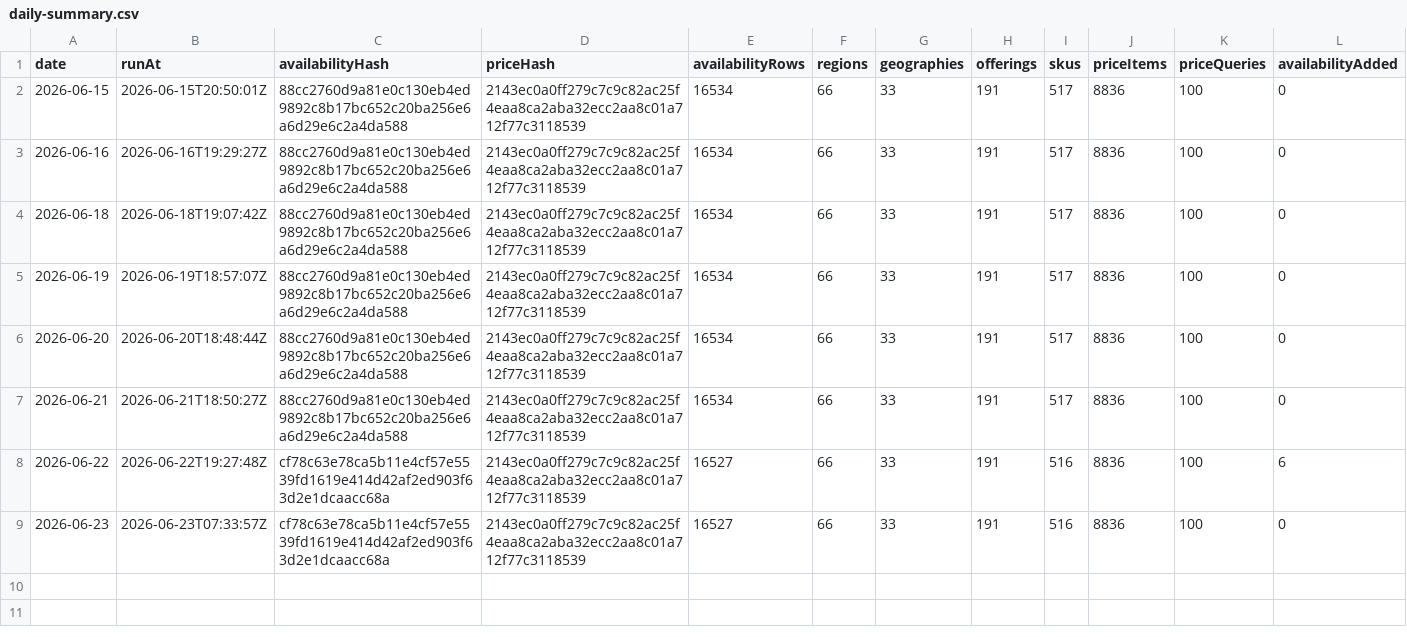
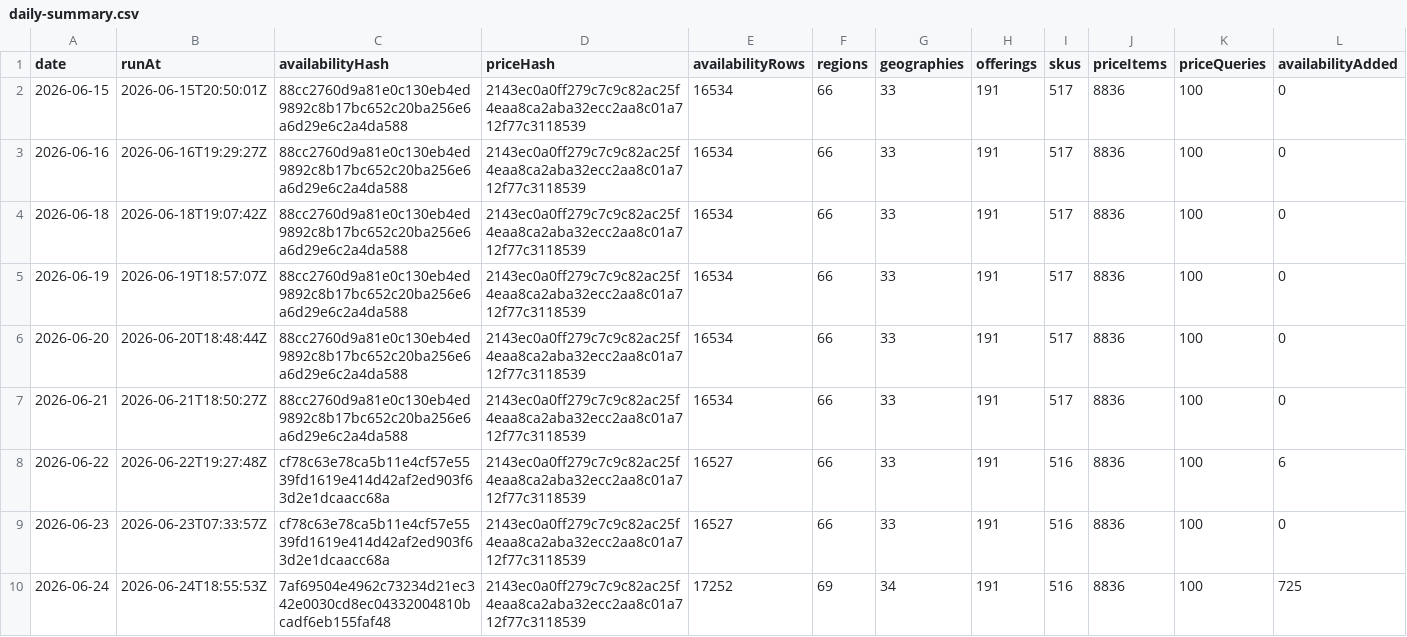
Before and after one commit to s04/azure-regional-services, a CSV file: data/gold/timeseries/daily-summary.csv, drawn as a sheet; only a part is shown; rows hold the shown columns only; the diff names each change by its address in the sheet, - before the commit and + after, or states it on an @@ line.

```diff
--- a/data/gold/timeseries/daily-summary.csv
+++ b/data/gold/timeseries/daily-summary.csv
+row 10: 2026-06-24 | 2026-06-24T18:55:53Z | 7af69504e4962c73234d21ec342e0030cd8ec04332004810bcadf6eb155faf48 | 2143ec0a0ff279c7c9c82ac25f4eaa8ca2aba32ecc2aa8c01a712f77c3118539 | 17252 | 69 | 34 | 191 | 516 | 8836 | 100 | 725
```
Also changed, not shown: 7 other files.
